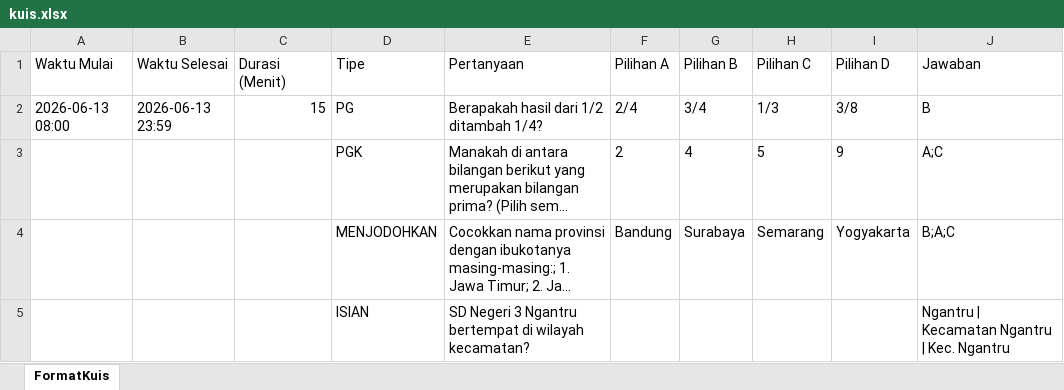
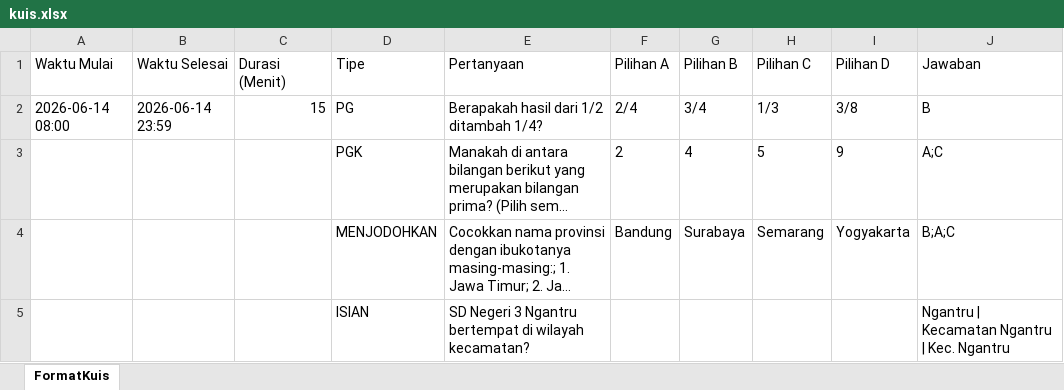
Before and after one commit to sdnngantru3/ruang_kelas_5, an Excel workbook: kuis.xlsx, sheet FormatKuis, drawn as a sheet; long unchanged cells end in …; values as stored, in another font and other column widths than the file's, no borders; the diff names each change by its address in the sheet, - before the commit and + after, or states it on an @@ line.

Commit message:
Add files via upload

```diff
--- a/kuis.xlsx (sheet FormatKuis)
+++ b/kuis.xlsx (sheet FormatKuis)
-A2 (Waktu Mulai): 2026-06-13 08:00
+A2 (Waktu Mulai): 2026-06-14 08:00
-B2 (Waktu Selesai): 2026-06-13 23:59
+B2 (Waktu Selesai): 2026-06-14 23:59
```
